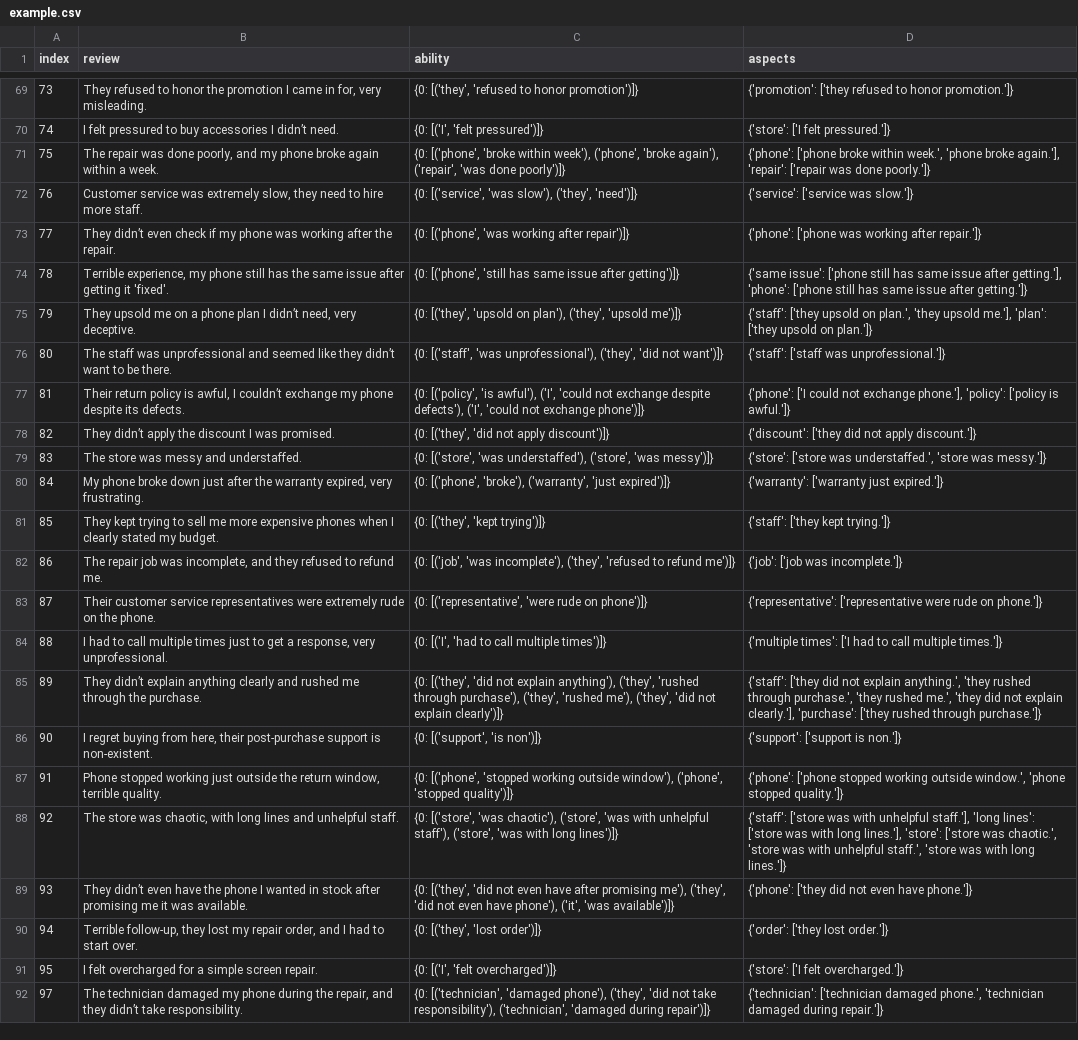
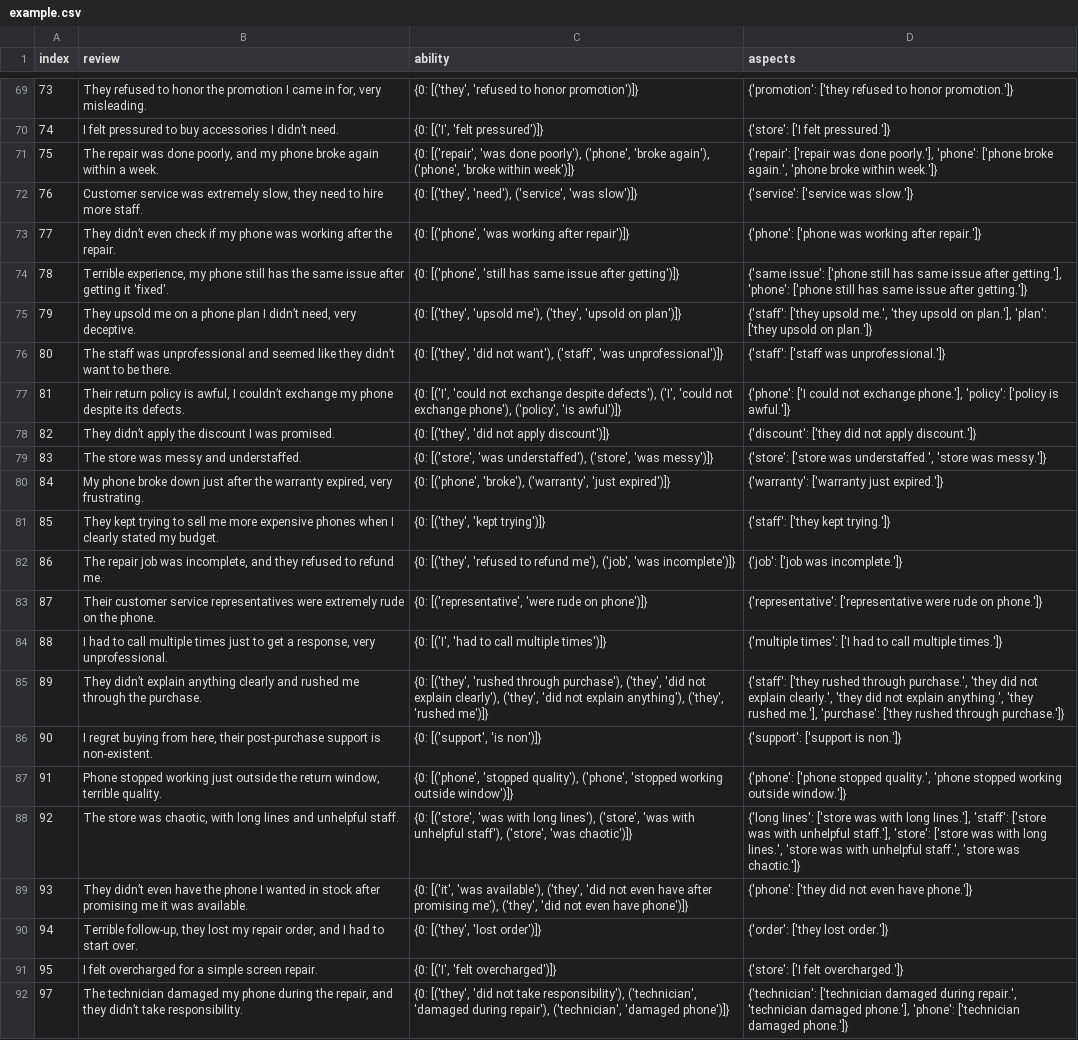
Before and after one commit to bahategar/aspect-based-sentiment-analysis-demo1, a CSV file: example.csv, drawn as a sheet; only a part is shown, gaps mark what is left out; the diff covers the shown part only; the diff names each change by its address in the sheet, - before the commit and + after, or states it on an @@ line.

```diff
--- a/example.csv
+++ b/example.csv
-C71 (ability): {0: [('phone', 'broke within week'), ('phone', 'broke again'), ('repair', 'was done poorly')]}
+C71 (ability): {0: [('repair', 'was done poorly'), ('phone', 'broke again'), ('phone', 'broke within week')]}
-D71 (aspects): {'phone': ['phone broke within week.', 'phone broke again.'], 'repair': ['repair was done poorly.']}
+D71 (aspects): {'repair': ['repair was done poorly.'], 'phone': ['phone broke again.', 'phone broke within week.']}
-C72 (ability): {0: [('service', 'was slow'), ('they', 'need')]}
+C72 (ability): {0: [('they', 'need'), ('service', 'was slow')]}
-C75 (ability): …[('they', 'upsold on plan'), ('they', 'upsold me')]}
+C75 (ability): …[('they', 'upsold me'), ('they', 'upsold on plan')]}
-D75 (aspects): …['they upsold on plan.', 'they upsold me.'], 'plan': ['they…
+D75 (aspects): …['they upsold me.', 'they upsold on plan.'], 'plan': ['they…
-C76 (ability): {0: [('staff', 'was unprofessional'), ('they', 'did not want')]}
+C76 (ability): {0: [('they', 'did not want'), ('staff', 'was unprofessional')]}
-C77 (ability): {0: [('policy', 'is awful'), ('I', 'could not exchange despite defects'), ('I', 'could not exchange phone')]}
+C77 (ability): {0: [('I', 'could not exchange despite defects'), ('I', 'could not exchange phone'), ('policy', 'is awful')]}
-C82 (ability): {0: [('job', 'was incomplete'), ('they', 'refused to refund me')]}
+C82 (ability): {0: [('they', 'refused to refund me'), ('job', 'was incomplete')]}
-C85 (ability): {0: [('they', 'did not explain anything'), ('they', 'rushed through purchase'), ('they', 'rushed me'), ('they', 'did not explain clearly')]}
+C85 (ability): {0: [('they', 'rushed through purchase'), ('they', 'did not explain clearly'), ('they', 'did not explain anything'), ('they', 'rushed me')]}
-D85 (aspects): {'staff': ['they did not explain anything.', 'they rushed through purchase.', 'they rushed me.', 'they did not explain clearly.'], 'purchase': ['they…
+D85 (aspects): {'staff': ['they rushed through purchase.', 'they did not explain clearly.', 'they did not explain anything.', 'they rushed me.'], 'purchase': ['they…
-C87 (ability): …[('phone', 'stopped working outside window'), ('phone', 'stopped quality')]}
+C87 (ability): …[('phone', 'stopped quality'), ('phone', 'stopped working outside window')]}
-D87 (aspects): …['phone stopped working outside window.', 'phone stopped quality.']}
+D87 (aspects): …['phone stopped quality.', 'phone stopped working outside window.']}
-C88 (ability): …[('store', 'was chaotic'), ('store', 'was with unhelpful staff'), ('store', 'was with long lines')]}
+C88 (ability): …[('store', 'was with long lines'), ('store', 'was with unhelpful staff'), ('store', 'was chaotic')]}
-D88 (aspects): {'staff': ['store was with unhelpful staff.'], 'long lines': ['store was with long lines.'], 'store': ['store was chaotic.', 'store was with unhelpful staff.', 'store was with long lines.']}
+D88 (aspects): {'long lines': ['store was with long lines.'], 'staff': ['store was with unhelpful staff.'], 'store': ['store was with long lines.', 'store was with unhelpful staff.', 'store was chaotic.']}
-C89 (ability): {0: [('they', 'did not even have after promising me'), ('they', 'did not even have phone'), ('it', 'was available')]}
+C89 (ability): {0: [('it', 'was available'), ('they', 'did not even have after promising me'), ('they', 'did not even have phone')]}
-C92 (ability): {0: [('technician', 'damaged phone'), ('they', 'did not take responsibility'), ('technician', 'damaged during repair')]}
+C92 (ability): {0: [('they', 'did not take responsibility'), ('technician', 'damaged during repair'), ('technician', 'damaged phone')]}
-D92 (aspects): …['technician damaged phone.', 'technician damaged during repair.']}
+D92 (aspects): …['technician damaged during repair.', 'technician damaged phone.'], 'phone': ['technician damaged phone.']}
```
Also changed, not shown: 28 edited cells elsewhere in this file, 3 other files.
